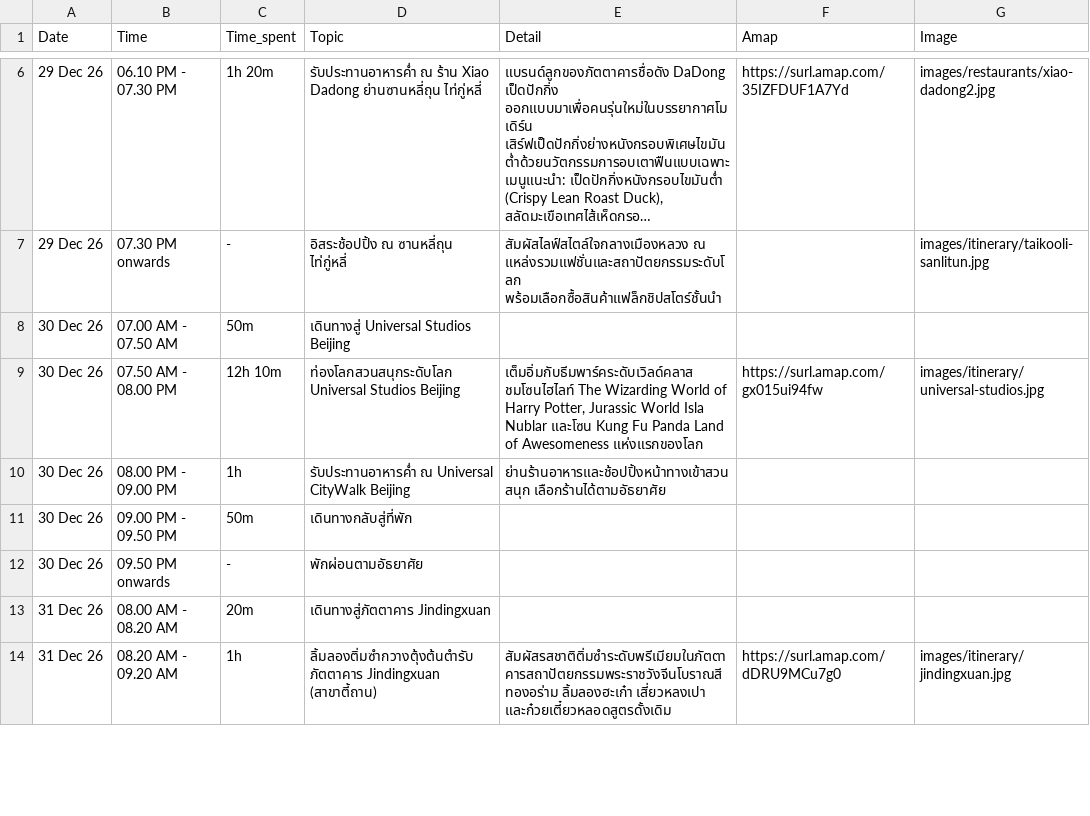
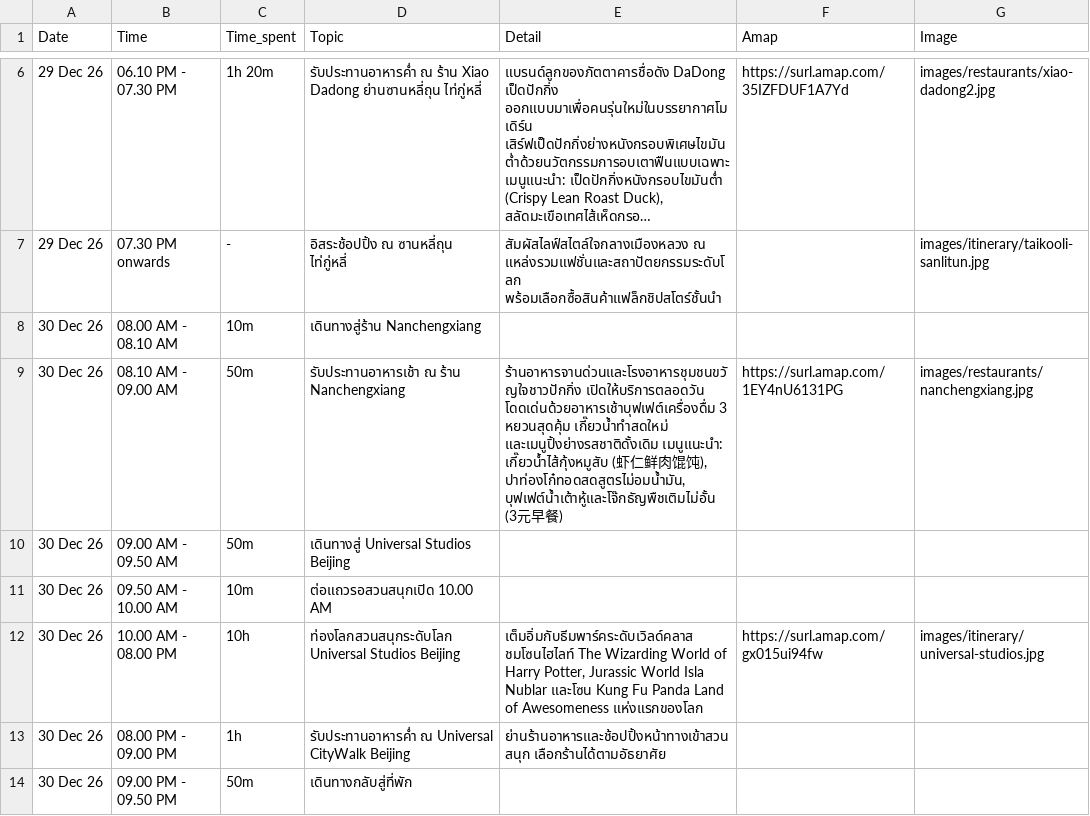
Before and after one commit to asamaliammukda-ux/beijing2026, a CSV file: data/itinerary.csv, drawn as a sheet; only a part is shown, gaps mark what is left out; the shorter side is filled out with more unchanged rows; long unchanged cells end in ….

```diff
--- a/data/itinerary.csv
+++ b/data/itinerary.csv
@@ -7,4 +7,7 @@ Date,Time,Time_spent,Topic,Detail,Amap,Image
 29 Dec 26,07.30 PM onwards,-,อิสระช้อปปิ้ง ณ ซานหลี่ถุน ไท่กู่หลี่,"สัมผัสไลฟ์สไตล์ใจกลางเมืองหลวง ณ แหล่งรวมแฟชั่นและสถาปัตยกรรมระดับโลก พร้อมเลือกซื้อสินค้าแฟล็กชิปสโตร์ชั้นนำ",,images/itinerary/taikooli-sanlitun.jpg
-30 Dec 26,07.00 AM - 07.50 AM,50m,เดินทางสู่ Universal Studios Beijing,,,
-30 Dec 26,07.50 AM - 08.00 PM,12h 10m,ท่องโลกสวนสนุกระดับโลก Universal Studios Beijing,"เต็มอิ่มกับธีมพาร์คระดับเวิลด์คลาส ชมโซนไฮไลท์ The Wizarding World of Harry Potter, Jurassic World Isla Nublar และโซน Kung Fu Panda Land of Awesomeness แห่งแรกของโลก",https://surl.amap.com/gx015ui94fw,images/itinerary/universal-studios.jpg
+30 Dec 26,08.00 AM - 08.10 AM,10m,เดินทางสู่ร้าน Nanchengxiang,,,
+30 Dec 26,08.10 AM - 09.00 AM,50m,รับประทานอาหารเช้า ณ ร้าน Nanchengxiang,"ร้านอาหารจานด่วนและโรงอาหารชุมชนขวัญใจชาวปักกิ่ง เปิดให้บริการตลอดวัน โดดเด่นด้วยอาหารเช้าบุฟเฟต์เครื่องดื่ม 3 หยวนสุดคุ้ม เกี๊ยวน้ำทำสดใหม่ และเมนูปิ้งย่างรสชาติดั้งเดิม เมนูแนะนำ: เกี๊ยวน้ำไส้กุ้งหมูสับ (虾仁鲜肉馄饨), ปาท่องโก๋ทอดสดสูตรไม่อมน้ำมัน, บุฟเฟต์น้ำเต้าหู้และโจ๊กธัญพืชเติมไม่อั้น (3元早餐)",https://surl.amap.com/1EY4nU6131PG,images/restaurants/nanchengxiang.jpg
+30 Dec 26,09.00 AM - 09.50 AM,50m,เดินทางสู่ Universal Studios Beijing,,,
+30 Dec 26,09.50 AM - 10.00 AM,10m,ต่อแถวรอสวนสนุกเปิด 10.00 AM,,,
+30 Dec 26,10.00 AM - 08.00 PM,10h,ท่องโลกสวนสนุกระดับโลก Universal Studios Beijing,"เต็มอิ่มกับธีมพาร์คระดับเวิลด์คลาส ชมโซนไฮไลท์ The Wizarding World of Harry Potter, Jurassic World Isla Nublar และโซน Kung Fu Panda Land of Awesomeness แห่งแรกของโลก",https://surl.amap.com/gx015ui94fw,images/itinerary/universal-studios.jpg
 30 Dec 26,08.00 PM - 09.00 PM,1h,รับประทานอาหารค่ำ ณ Universal CityWalk Beijing,"ย่านร้านอาหารและช้อปปิ้งหน้าทางเข้าสวนสนุก เลือกร้านได้ตามอัธยาศัย",,
```
Also changed, not shown: data/restaurants.csv, 1 other file.
